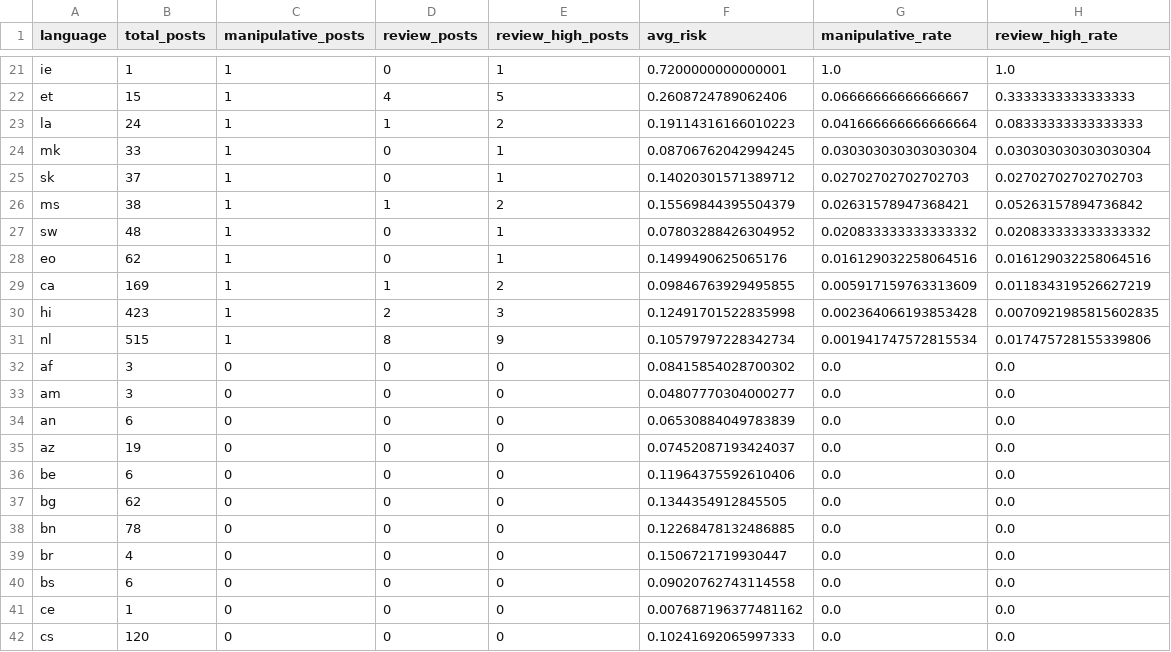
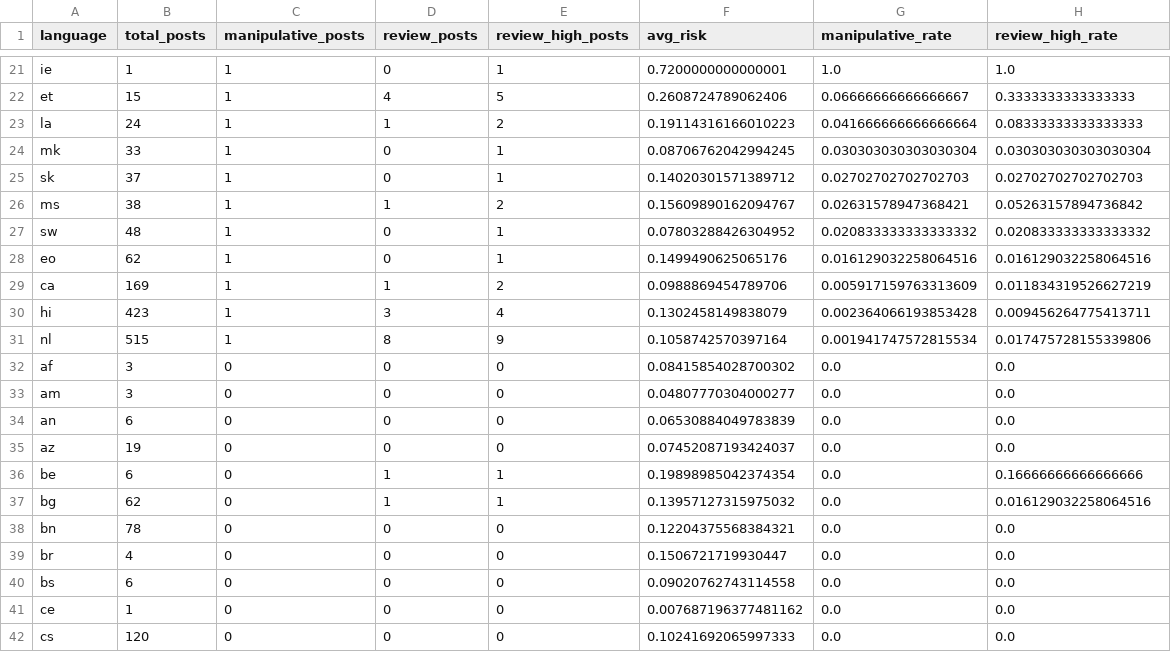
Before and after one commit to elifagpnr/datastar, a CSV file: artifacts/language_manipulative_share.csv, drawn as a sheet; only a part is shown, gaps mark what is left out; the diff covers the shown part only.

```diff
--- a/artifacts/language_manipulative_share.csv
+++ b/artifacts/language_manipulative_share.csv
@@ -25,8 +25,8 @@ mk,33,1,0,1,0.08706762042994245,0.030303030303030304,0.030303030303030304
 sk,37,1,0,1,0.14020301571389712,0.02702702702702703,0.02702702702702703
-ms,38,1,1,2,0.15569844395504379,0.02631578947368421,0.05263157894736842
+ms,38,1,1,2,0.15609890162094767,0.02631578947368421,0.05263157894736842
 sw,48,1,0,1,0.07803288426304952,0.020833333333333332,0.020833333333333332
 eo,62,1,0,1,0.1499490625065176,0.016129032258064516,0.016129032258064516
-ca,169,1,1,2,0.09846763929495855,0.005917159763313609,0.011834319526627219
-hi,423,1,2,3,0.12491701522835998,0.002364066193853428,0.0070921985815602835
-nl,515,1,8,9,0.10579797228342734,0.001941747572815534,0.017475728155339806
+ca,169,1,1,2,0.0988869454789706,0.005917159763313609,0.011834319526627219
+hi,423,1,3,4,0.1302458149838079,0.002364066193853428,0.009456264775413711
+nl,515,1,8,9,0.1058742570397164,0.001941747572815534,0.017475728155339806
 af,3,0,0,0,0.08415854028700302,0.0,0.0
@@ -35,5 +35,5 @@ an,6,0,0,0,0.06530884049783839,0.0,0.0
 az,19,0,0,0,0.07452087193424037,0.0,0.0
-be,6,0,0,0,0.11964375592610406,0.0,0.0
-bg,62,0,0,0,0.1344354912845505,0.0,0.0
-bn,78,0,0,0,0.12268478132486885,0.0,0.0
+be,6,0,1,1,0.19898985042374354,0.0,0.16666666666666666
+bg,62,0,1,1,0.13957127315975032,0.0,0.016129032258064516
+bn,78,0,0,0,0.12204375568384321,0.0,0.0
 br,4,0,0,0,0.1506721719930447,0.0,0.0
```
Also changed, not shown: 3 added rows, 3 removed rows and 64 edited cells elsewhere in this file, artifacts/live_inference_benchmark.csv, artifacts/platform_normalized_risk.csv, 44 other files.
